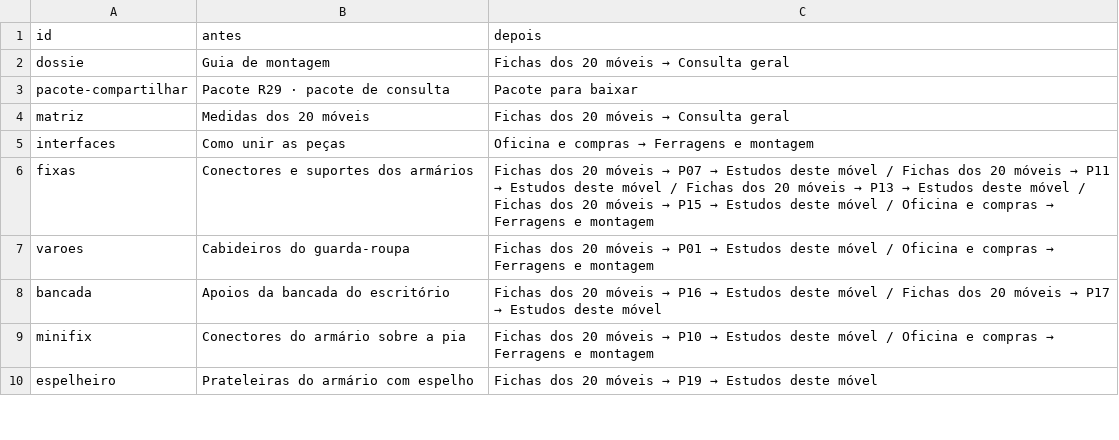
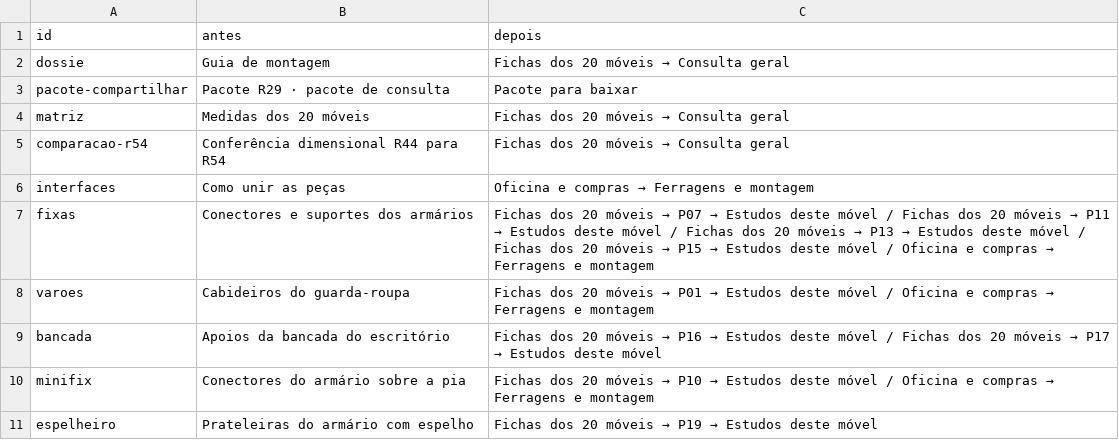
Before and after one commit to queiroz-labs/guedala-park, a CSV file: ferramentas/site/Documentos_antes_depois.csv, drawn as a sheet; only a part is shown; the diff names each change by its address in the sheet, - before the commit and + after, or states it on an @@ line.

Commit message:
Reconcilia documentos dimensionais com R54

```diff
--- a/ferramentas/site/Documentos_antes_depois.csv
+++ b/ferramentas/site/Documentos_antes_depois.csv
+row 5: comparacao-r54 | Conferência dimensional R44 para R54 | Fichas dos 20 móveis → Consulta geral
```
Also changed, not shown: 14 other files.
